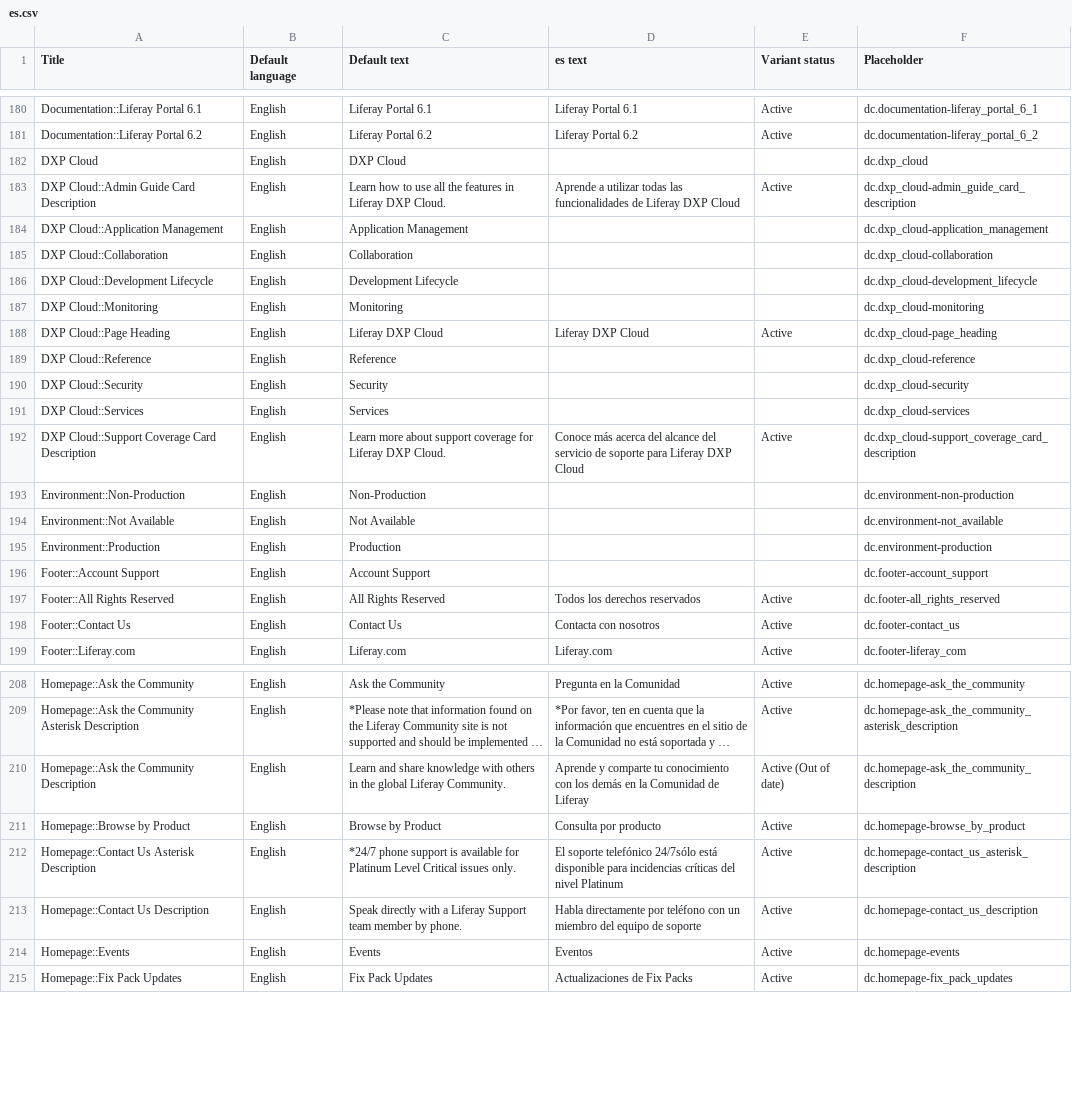
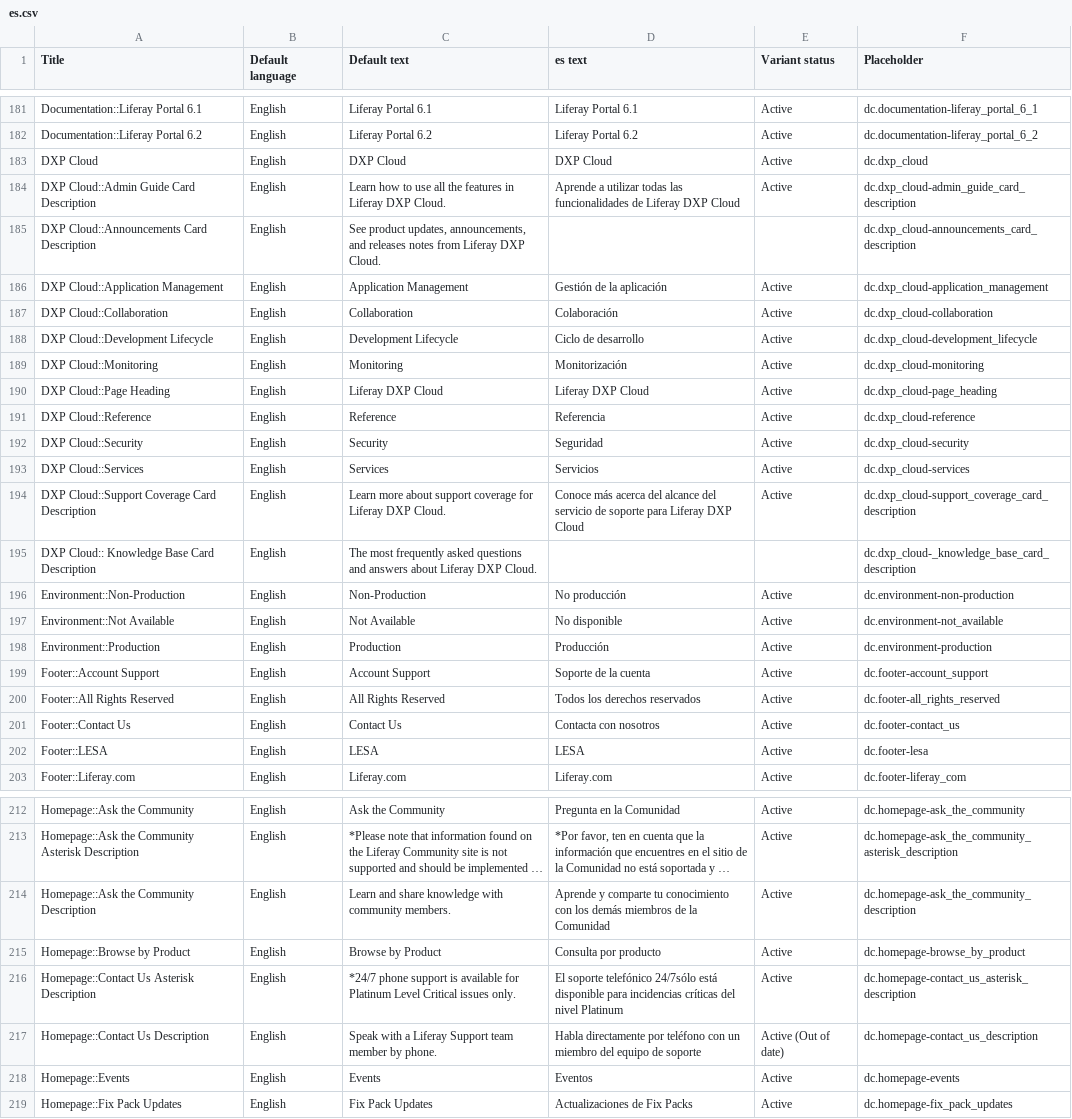
Before and after one commit to rdai10/zendesk, a CSV file: theme/dynamic_content/es.csv, drawn as a sheet; only a part is shown, gaps mark what is left out; long unchanged cells end in …; addresses are those after the commit; the diff covers the shown part only; the diff names each change by its address in the sheet, - before the commit and + after, or states it on an @@ line.

Commit message:
LRIS-33869 update dynamic content

```diff
--- a/theme/dynamic_content/es.csv
+++ b/theme/dynamic_content/es.csv
-D183 (es text): (empty)
+D183 (es text): DXP Cloud
-E183 (Variant status): (empty)
+E183 (Variant status): Active
+row 185: DXP Cloud::Announcements Card Description | English | See product updates, announcements, and releases notes from Liferay DXP Cloud. |  |  | dc.dxp_cloud-announcements_card_description
-D186 (es text): (empty)
+D186 (es text): Gestión de la aplicación
-E186:E189 (Variant status): (empty)
+E186:E189 (Variant status): Active
-D187 (es text): (empty)
+D187 (es text): Colaboración
-D188 (es text): (empty)
+D188 (es text): Ciclo de desarrollo
-D189 (es text): (empty)
+D189 (es text): Monitorización
-D191 (es text): (empty)
+D191 (es text): Referencia
-E191:E193 (Variant status): (empty)
+E191:E193 (Variant status): Active
-D192 (es text): (empty)
+D192 (es text): Seguridad
-D193 (es text): (empty)
+D193 (es text): Servicios
+row 195: DXP Cloud:: Knowledge Base Card Description | English | The most frequently asked questions and answers about Liferay DXP Cloud. |  |  | dc.dxp_cloud-_knowledge_base_card_description
-D196 (es text): (empty)
+D196 (es text): No producción
-E196:E199 (Variant status): (empty)
+E196:E199 (Variant status): Active
-D197 (es text): (empty)
+D197 (es text): No disponible
-D198 (es text): (empty)
+D198 (es text): Producción
-D199 (es text): (empty)
+D199 (es text): Soporte de la cuenta
+row 202: Footer::LESA | English | LESA | LESA | Active | dc.footer-lesa
-C214 (Default text): …knowledge with others in the global Liferay Community.
+C214 (Default text): …knowledge with community members.
-D214 (es text): …los demás en la Comunidad de Liferay
+D214 (es text): …los demás miembros de la Comunidad
-E214 (Variant status): Active (Out of date)
+E214 (Variant status): Active
-C217 (Default text): Speak directly with a…
+C217 (Default text): Speak with a…
-E217 (Variant status): Active
+E217 (Variant status): Active (Out of date)
```
Also changed, not shown: 3 added rows and 91 edited cells elsewhere in this file, theme/dynamic_content/en-US.csv, theme/dynamic_content/ja.csv, 2 other files.
